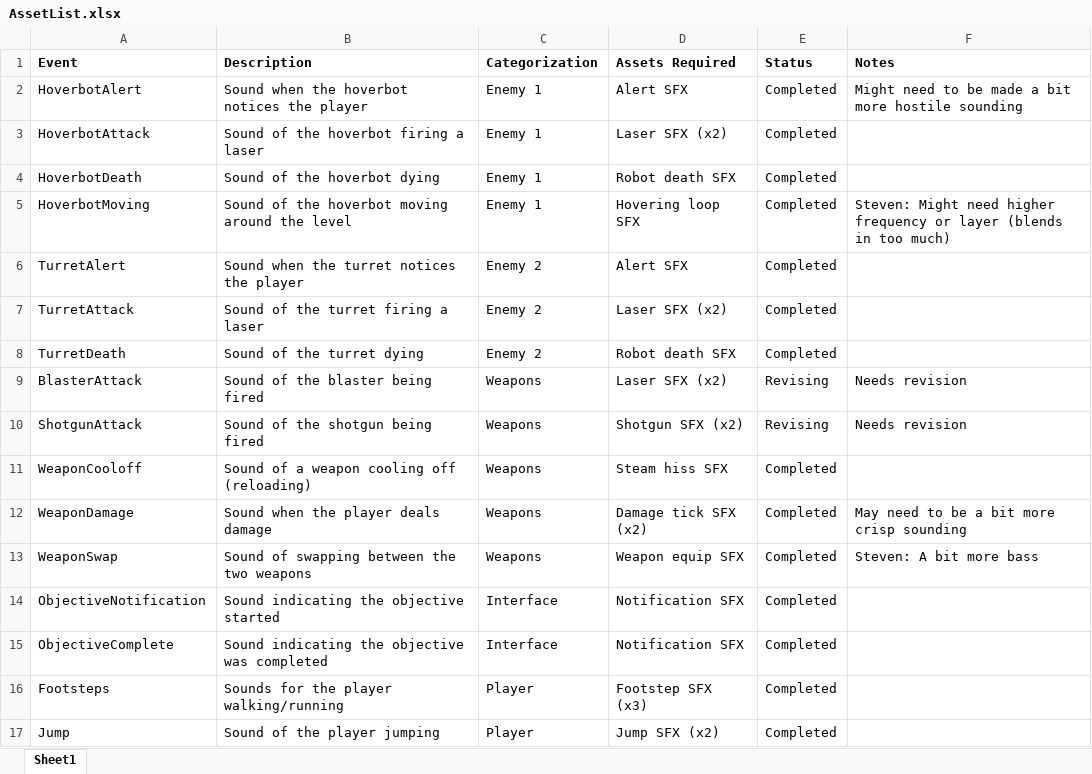
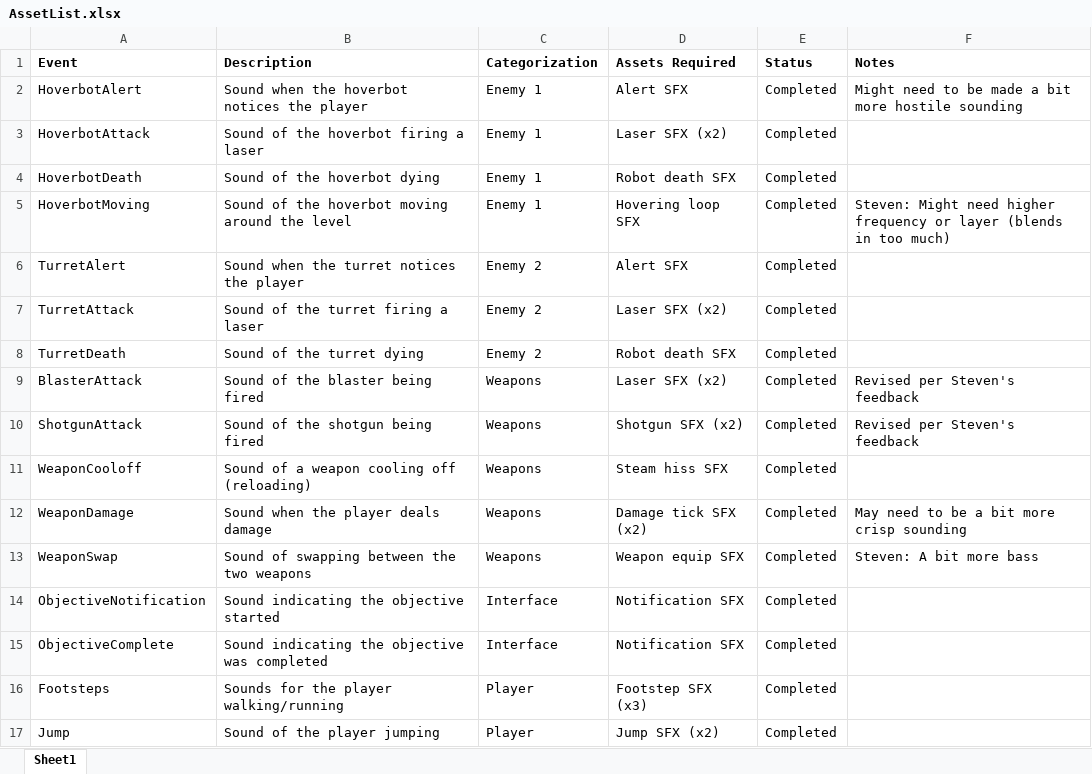
Before and after one commit to jak4694/671-Final-Project, an Excel workbook: Documentation/AssetList.xlsx, sheet Sheet1, drawn as a sheet; only a part is shown; values as stored, in another font and other column widths than the file's, no borders; the diff names each change by its address in the sheet, - before the commit and + after, or states it on an @@ line.

```diff
--- a/Documentation/AssetList.xlsx (sheet Sheet1)
+++ b/Documentation/AssetList.xlsx (sheet Sheet1)
-E9:E10 (Status): Revising
+E9:E10 (Status): Completed
-F9:F10 (Notes): Needs revision
+F9:F10 (Notes): Revised per Steven's feedback
```
Also changed, not shown: 35 other files.
